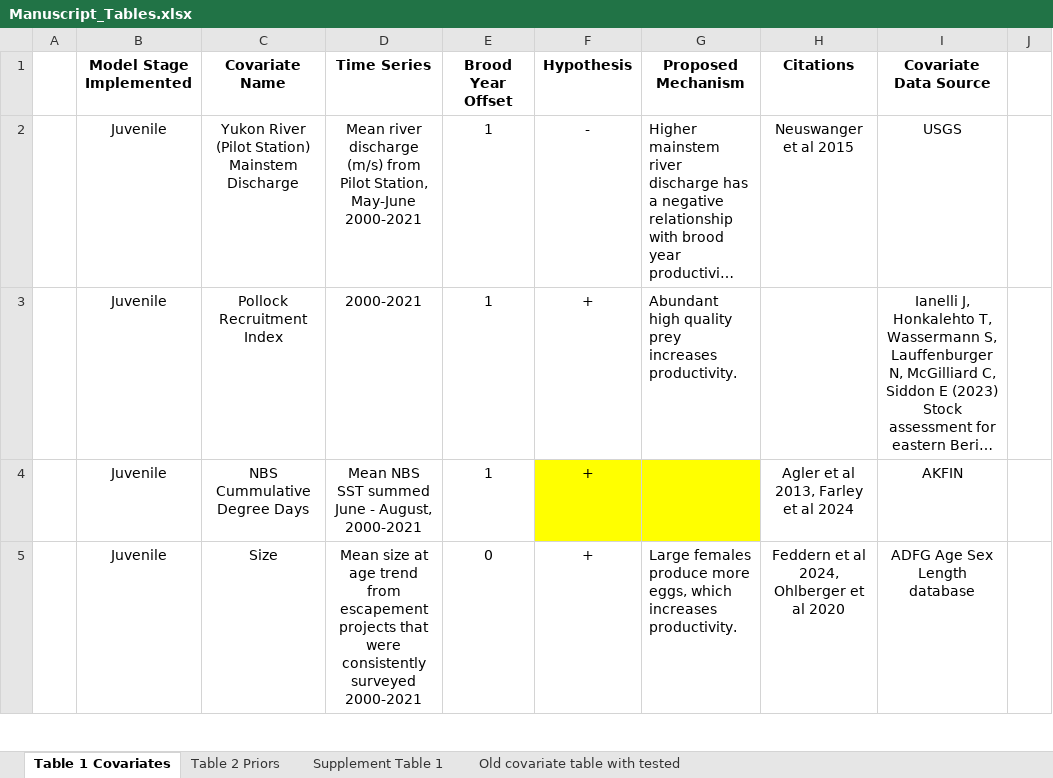
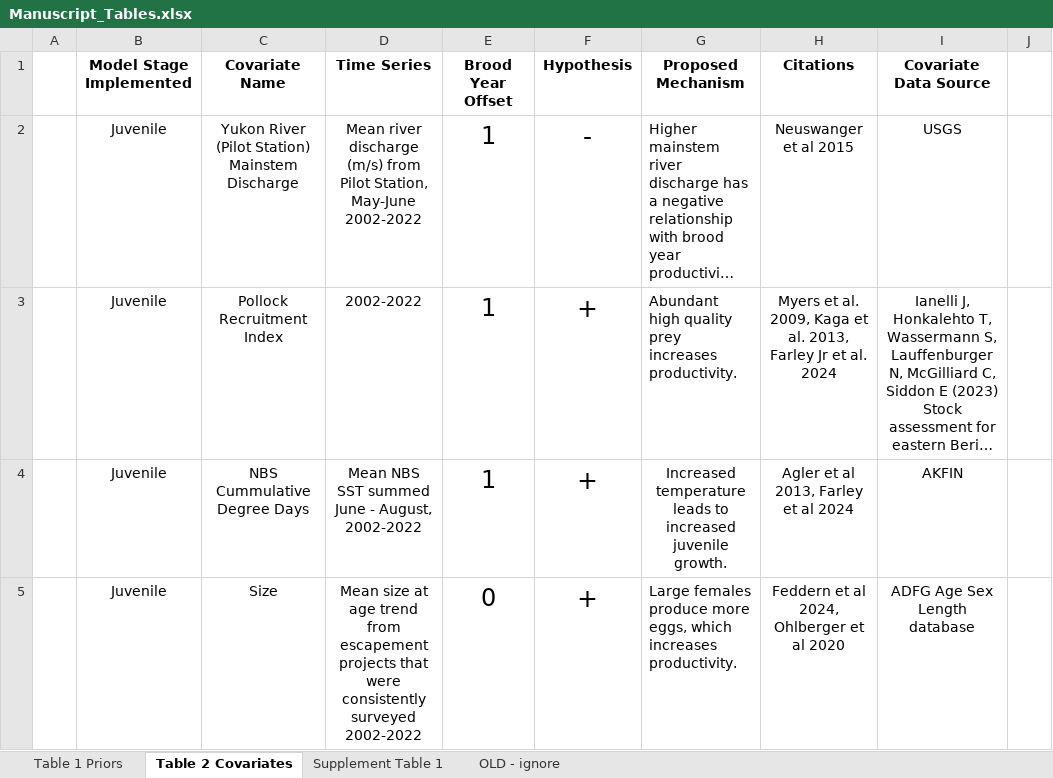
Before and after one commit to genoa-sullaway/Yukon-Chum-IPM, an Excel workbook: writing/Manuscript_Tables.xlsx, sheet Table 2 Covariates, drawn as a sheet; only a part is shown; long unchanged cells end in …; values as stored, in another font and other column widths than the file's, no borders; the diff covers the shown part only; the diff names each change by its address in the sheet, - before the commit and + after, or states it on an @@ line.

```diff
--- a/writing/Manuscript_Tables.xlsx (sheet Table 2 Covariates)
+++ b/writing/Manuscript_Tables.xlsx (sheet Table 2 Covariates)
-sheet tab: Table 1 Covariates
+sheet tab: Table 2 Covariates
-sheet tab: Table 2 Priors
+sheet tab: Table 1 Priors
-sheet tab: Old covariate table with tested
+sheet tab: OLD - ignore
@@ sheet tab order changed: Table 1 Priors | Table 2 Covariates | Supplement Table 1 | OLD - ignore @@
-D2 (Time Series): …Station, May-June 2000-2021
+D2 (Time Series): …Station, May-June 2002-2022
@@ E2:F5 text size: larger @@
-D3 (Time Series): 2000-2021
+D3 (Time Series): 2002-2022
-H3 (Citations): (empty)
+H3 (Citations): Myers et al. 2009, Kaga et al. 2013, Farley Jr et al. 2024
-D4 (Time Series): Mean NBS SST summed June - August, 2000-2021
+D4 (Time Series): Mean NBS SST summed June - August, 2002-2022
-F4:G4 fill: #FFFF00
+F4:G4 fill: none
-G4 (Proposed Mechanism): (empty)
+G4 (Proposed Mechanism): Increased temperature leads to increased juvenile growth.
-D5 (Time Series): …consistently surveyed 2000-2021
+D5 (Time Series): …consistently surveyed 2002-2022
```
Also changed, not shown: 13 edited cells and cell formats elsewhere in this sheet, sheet Table 1 Priors, sheet Supplement Table 1, charts or pictures, 7 other files.
